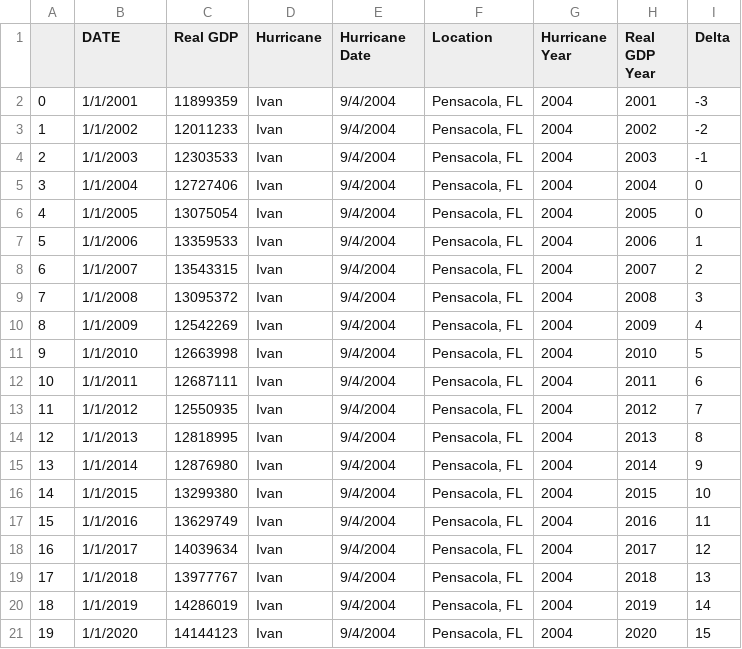
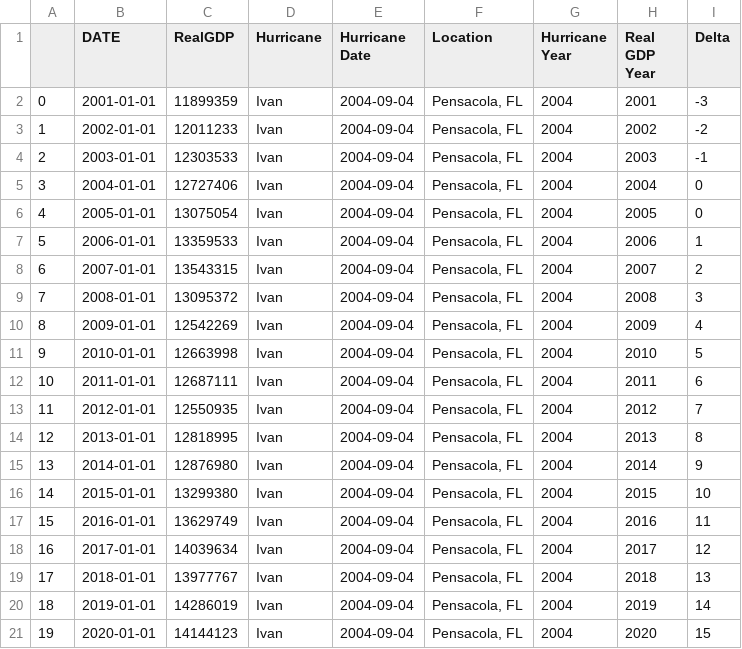
Before and after one commit to mchrzanowski27/Project1, a CSV file: CleanEconData/Ivan_cln_realGDP.csv, drawn as a sheet.

```diff
--- a/CleanEconData/Ivan_cln_realGDP.csv
+++ b/CleanEconData/Ivan_cln_realGDP.csv
@@ -1,21 +1,21 @@
-,DATE,Real GDP,Hurricane,Hurricane Date,Location,Hurricane Year,Real GDP Year,Delta
-0,1/1/2001,11899359,Ivan,9/4/2004,"Pensacola, FL",2004,2001,-3
-1,1/1/2002,12011233,Ivan,9/4/2004,"Pensacola, FL",2004,2002,-2
-2,1/1/2003,12303533,Ivan,9/4/2004,"Pensacola, FL",2004,2003,-1
-3,1/1/2004,12727406,Ivan,9/4/2004,"Pensacola, FL",2004,2004,0
-4,1/1/2005,13075054,Ivan,9/4/2004,"Pensacola, FL",2004,2005,0
-5,1/1/2006,13359533,Ivan,9/4/2004,"Pensacola, FL",2004,2006,1
-6,1/1/2007,13543315,Ivan,9/4/2004,"Pensacola, FL",2004,2007,2
-7,1/1/2008,13095372,Ivan,9/4/2004,"Pensacola, FL",2004,2008,3
-8,1/1/2009,12542269,Ivan,9/4/2004,"Pensacola, FL",2004,2009,4
-9,1/1/2010,12663998,Ivan,9/4/2004,"Pensacola, FL",2004,2010,5
-10,1/1/2011,12687111,Ivan,9/4/2004,"Pensacola, FL",2004,2011,6
-11,1/1/2012,12550935,Ivan,9/4/2004,"Pensacola, FL",2004,2012,7
-12,1/1/2013,12818995,Ivan,9/4/2004,"Pensacola, FL",2004,2013,8
-13,1/1/2014,12876980,Ivan,9/4/2004,"Pensacola, FL",2004,2014,9
-14,1/1/2015,13299380,Ivan,9/4/2004,"Pensacola, FL",2004,2015,10
-15,1/1/2016,13629749,Ivan,9/4/2004,"Pensacola, FL",2004,2016,11
-16,1/1/2017,14039634,Ivan,9/4/2004,"Pensacola, FL",2004,2017,12
-17,1/1/2018,13977767,Ivan,9/4/2004,"Pensacola, FL",2004,2018,13
-18,1/1/2019,14286019,Ivan,9/4/2004,"Pensacola, FL",2004,2019,14
-19,1/1/2020,14144123,Ivan,9/4/2004,"Pensacola, FL",2004,2020,15
+,DATE,RealGDP,Hurricane,Hurricane Date,Location,Hurricane Year,Real GDP Year,Delta
+0,2001-01-01,11899359,Ivan,2004-09-04,"Pensacola, FL",2004,2001,-3
+1,2002-01-01,12011233,Ivan,2004-09-04,"Pensacola, FL",2004,2002,-2
+2,2003-01-01,12303533,Ivan,2004-09-04,"Pensacola, FL",2004,2003,-1
+3,2004-01-01,12727406,Ivan,2004-09-04,"Pensacola, FL",2004,2004,0
+4,2005-01-01,13075054,Ivan,2004-09-04,"Pensacola, FL",2004,2005,0
+5,2006-01-01,13359533,Ivan,2004-09-04,"Pensacola, FL",2004,2006,1
+6,2007-01-01,13543315,Ivan,2004-09-04,"Pensacola, FL",2004,2007,2
+7,2008-01-01,13095372,Ivan,2004-09-04,"Pensacola, FL",2004,2008,3
+8,2009-01-01,12542269,Ivan,2004-09-04,"Pensacola, FL",2004,2009,4
+9,2010-01-01,12663998,Ivan,2004-09-04,"Pensacola, FL",2004,2010,5
+10,2011-01-01,12687111,Ivan,2004-09-04,"Pensacola, FL",2004,2011,6
+11,2012-01-01,12550935,Ivan,2004-09-04,"Pensacola, FL",2004,2012,7
+12,2013-01-01,12818995,Ivan,2004-09-04,"Pensacola, FL",2004,2013,8
+13,2014-01-01,12876980,Ivan,2004-09-04,"Pensacola, FL",2004,2014,9
+14,2015-01-01,13299380,Ivan,2004-09-04,"Pensacola, FL",2004,2015,10
+15,2016-01-01,13629749,Ivan,2004-09-04,"Pensacola, FL",2004,2016,11
+16,2017-01-01,14039634,Ivan,2004-09-04,"Pensacola, FL",2004,2017,12
+17,2018-01-01,13977767,Ivan,2004-09-04,"Pensacola, FL",2004,2018,13
+18,2019-01-01,14286019,Ivan,2004-09-04,"Pensacola, FL",2004,2019,14
+19,2020-01-01,14144123,Ivan,2004-09-04,"Pensacola, FL",2004,2020,15
```
Also changed, not shown: CleanEconData/Ike_cln_median.csv, CleanEconData/Ivan_cln_median.csv, 7 other files.
